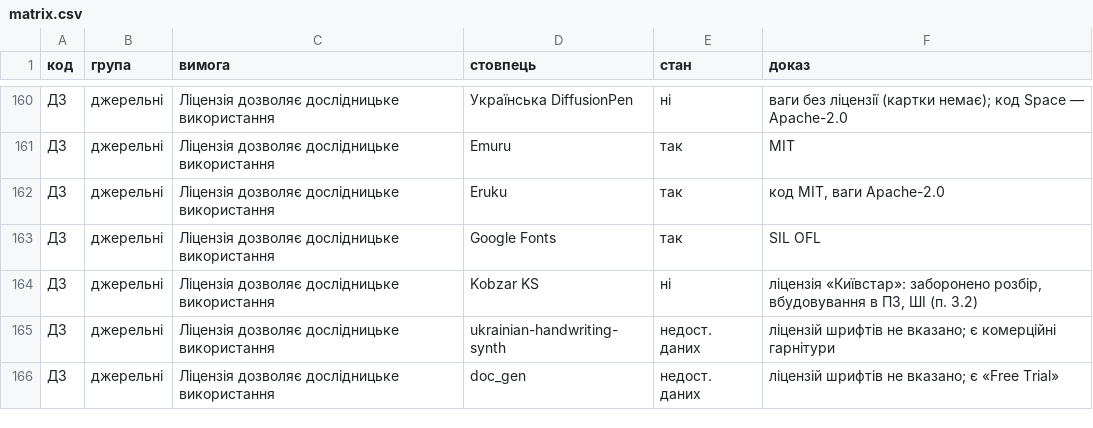
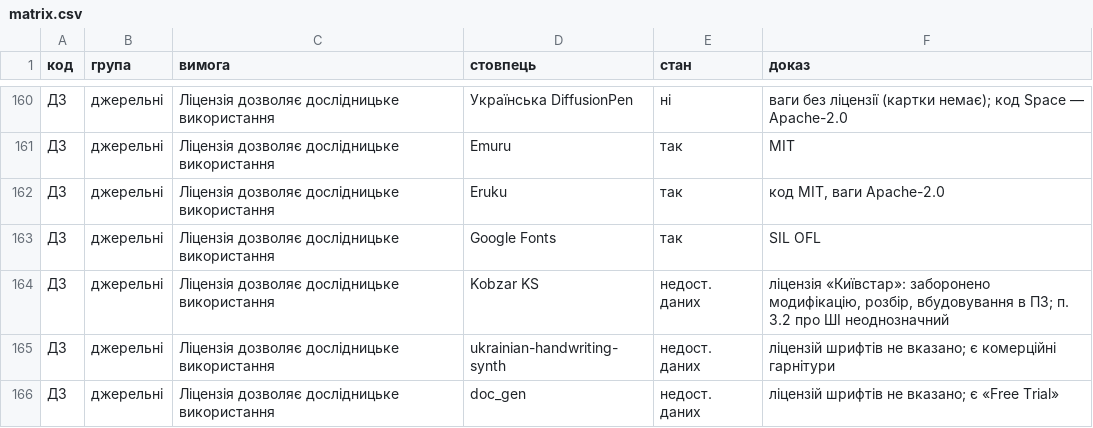
Before and after one commit to yulian948/ukr-htg-audit, a CSV file: results/matrix/matrix.csv, drawn as a sheet; only a part is shown, gaps mark what is left out.

Commit message:
Уточнено опис ліцензії Kobzar KS: п. 3.2 про ШІ неоднозначний

```diff
--- a/results/matrix/matrix.csv
+++ b/results/matrix/matrix.csv
@@ -163,3 +163,3 @@
 Д3,джерельні,Ліцензія дозволяє дослідницьке використання,Google Fonts,так,SIL OFL
-Д3,джерельні,Ліцензія дозволяє дослідницьке використання,Kobzar KS,ні,"ліцензія «Київстар»: заборонено розбір, вбудовування в ПЗ, ШІ (п. 3.2)"
+Д3,джерельні,Ліцензія дозволяє дослідницьке використання,Kobzar KS,недост. даних,"ліцензія «Київстар»: заборонено модифікацію, розбір, вбудовування в ПЗ; п. 3.2 про ШІ неоднозначний"
 Д3,джерельні,Ліцензія дозволяє дослідницьке використання,ukrainian-handwriting-synth,недост. даних,ліцензій шрифтів не вказано; є комерційні гарнітури
```
Also changed, not shown: 4 other files.
